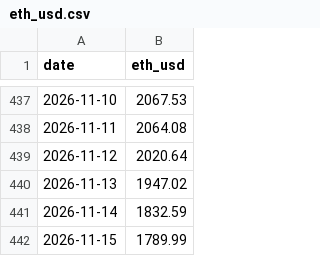
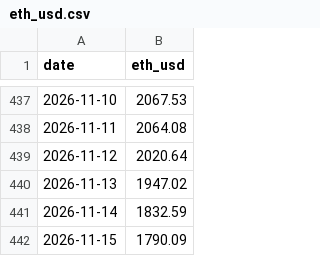
Before and after one commit to MDRX92/eqty-dashboard, a CSV file: data/eth_usd.csv, drawn as a sheet; only a part is shown, gaps mark what is left out.

```diff
--- a/data/eth_usd.csv
+++ b/data/eth_usd.csv
@@ -441,2 +441,2 @@ date,eth_usd
 2026-11-14,1832.59
-2026-11-15,1789.99
+2026-11-15,1790.09
```
Also changed, not shown: 9 other files.
